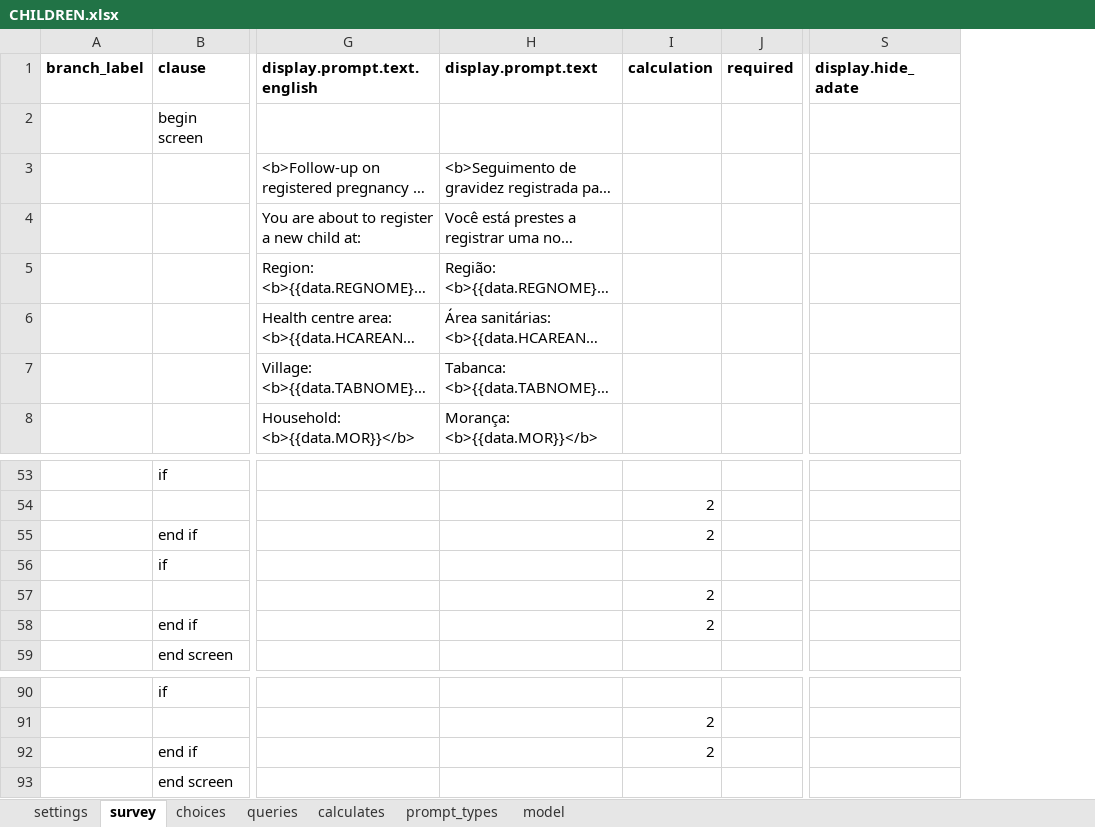
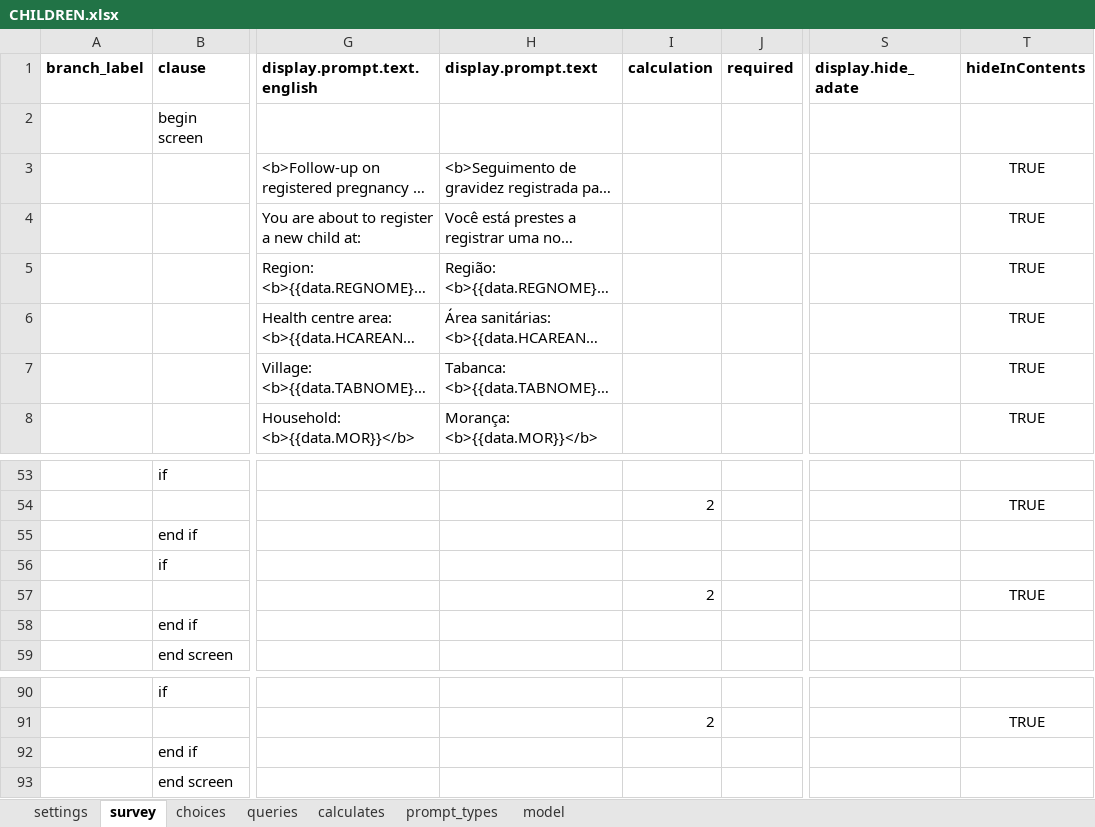
Before and after one commit to BandimHealthProject/Equipa, an Excel workbook: app/config/tables/CHILDREN/Forms/CHILDREN/CHILDREN.xlsx, sheet survey, drawn as a sheet; only a part is shown, gaps mark what is left out; long unchanged cells end in …; values as stored, in another font and other column widths than the file's, no borders; the diff names each change by its address in the sheet, - before the commit and + after, or states it on an @@ line.

Commit message:
Update to contents

```diff
--- a/app/config/tables/CHILDREN/Forms/CHILDREN/CHILDREN.xlsx (sheet survey)
+++ b/app/config/tables/CHILDREN/Forms/CHILDREN/CHILDREN.xlsx (sheet survey)
+column T (hideInContents), rows 3-8: all TRUE; rows 54-57: TRUE |  |  | TRUE; row 91: TRUE
-I55 (calculation): 2
+I55 (calculation): (empty)
-I58 (calculation): 2
+I58 (calculation): (empty)
-I92 (calculation): 2
+I92 (calculation): (empty)
```
Also changed, not shown: app/config/tables/CHILDREN/Forms/CHILDFU/CHILDFU.xlsx, app/config/tables/PREGNANCIES/Forms/PREGNANCIES/PREGNANCIES.xlsx, 7 other files.
